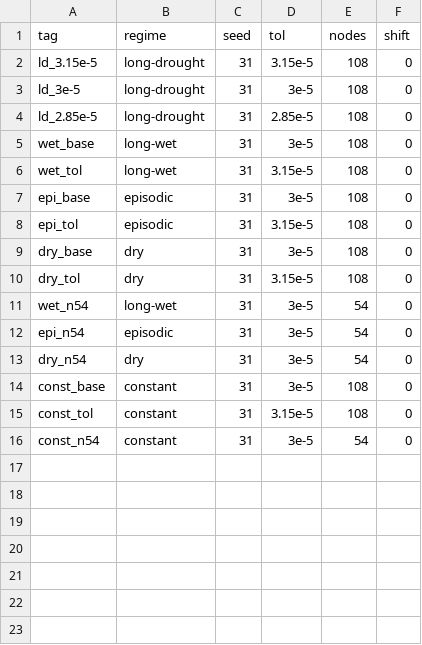
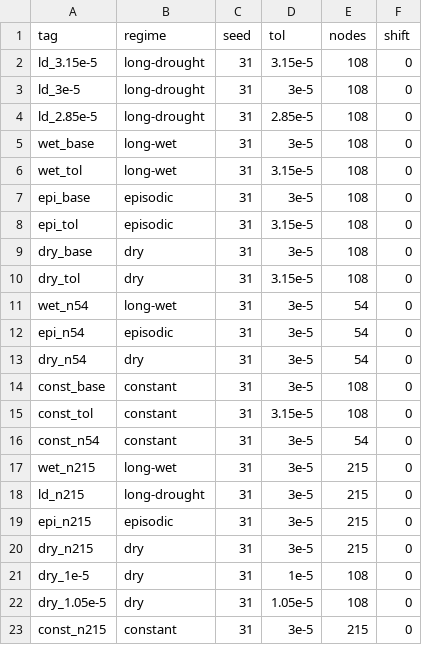
Before and after one commit to aornugent/plant-dev, a TSV file: docs/measurements/spot-check/jobs.tsv, drawn as a sheet; the diff names each change by its address in the sheet, - before the commit and + after, or states it on an @@ line.

```diff
--- a/docs/measurements/spot-check/jobs.tsv
+++ b/docs/measurements/spot-check/jobs.tsv
+row 17: wet_n215 | long-wet | 31 | 3e-5 | 215 | 0
+row 18: ld_n215 | long-drought | 31 | 3e-5 | 215 | 0
+row 19: epi_n215 | episodic | 31 | 3e-5 | 215 | 0
+row 20: dry_n215 | dry | 31 | 3e-5 | 215 | 0
+row 21: dry_1e-5 | dry | 31 | 1e-5 | 108 | 0
+row 22: dry_1.05e-5 | dry | 31 | 1.05e-5 | 108 | 0
+row 23: const_n215 | constant | 31 | 3e-5 | 215 | 0
```
Also changed, not shown: docs/measurements/spot-check/checks.csv, docs/measurements/spot-check/runs.csv, 20 other files.
